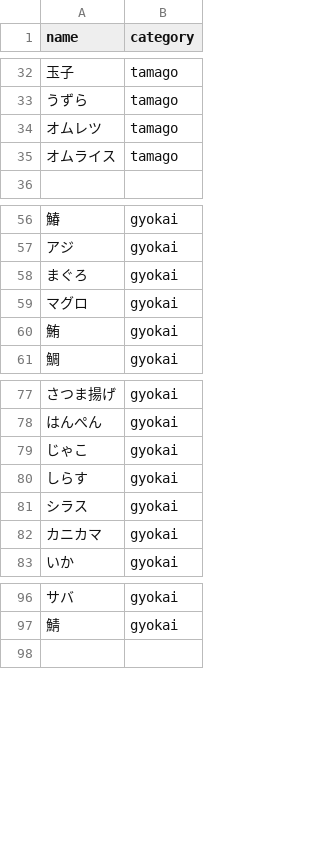
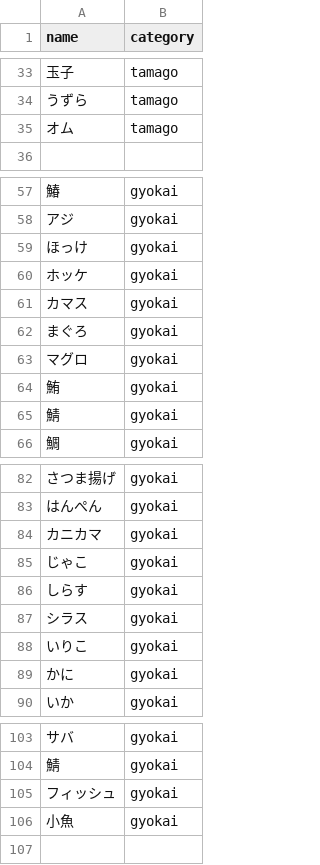
Before and after one commit to MasakoTsubaki/meal_log, a CSV file: categories.csv, drawn as a sheet; only a part is shown, gaps mark what is left out; the diff covers the shown part only.

```diff
--- a/categories.csv
+++ b/categories.csv
@@ -33,4 +34,3 @@ name,category
 うずら,tamago
-オムレツ,tamago
-オムライス,tamago
+オム,tamago
 
@@ -57,2 +58,5 @@ name,category
 アジ,gyokai
+ほっけ,gyokai
+ホッケ,gyokai
+カマス,gyokai
 まぐろ,gyokai
@@ -60,2 +64,3 @@ name,category
 鮪,gyokai
+鯖,gyokai
 鯛,gyokai
@@ -78,2 +83,3 @@ name,category
 はんぺん,gyokai
+カニカマ,gyokai
 じゃこ,gyokai
@@ -81,3 +87,4 @@ name,category
 シラス,gyokai
-カニカマ,gyokai
+いりこ,gyokai
+かに,gyokai
 いか,gyokai
@@ -97,2 +104,4 @@ name,category
 鯖,gyokai
+フィッシュ,gyokai
+小魚,gyokai
 
```
Also changed, not shown: 3 added rows elsewhere in this file, 1 other file.
